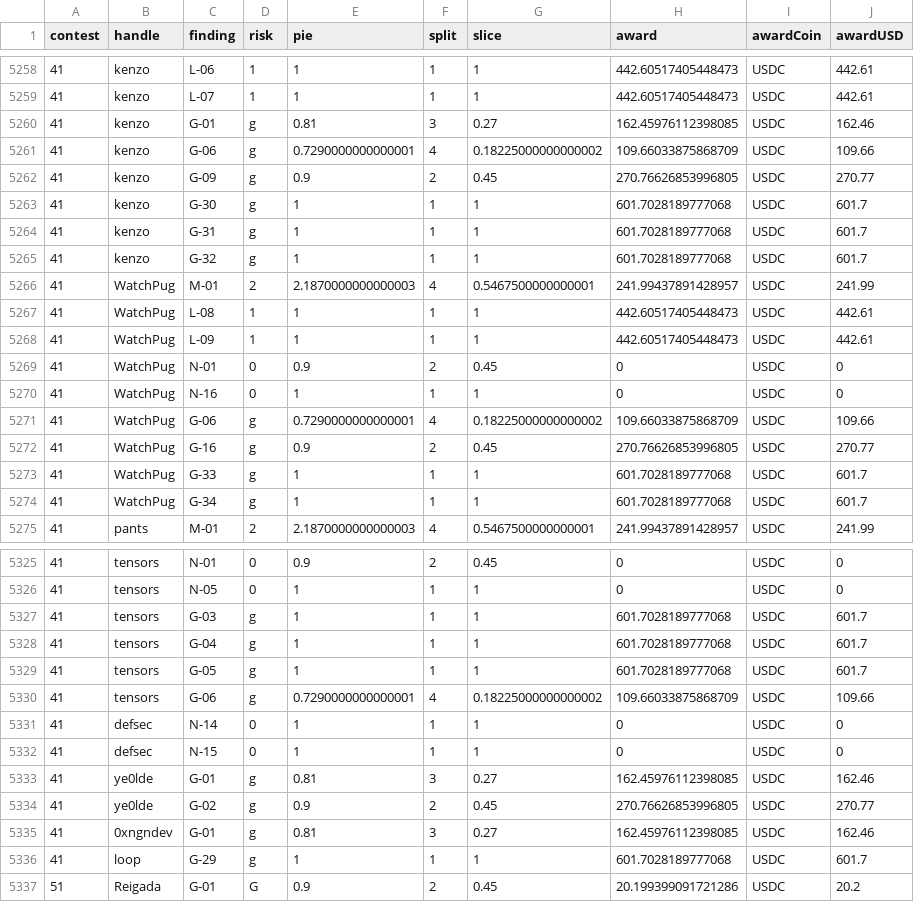
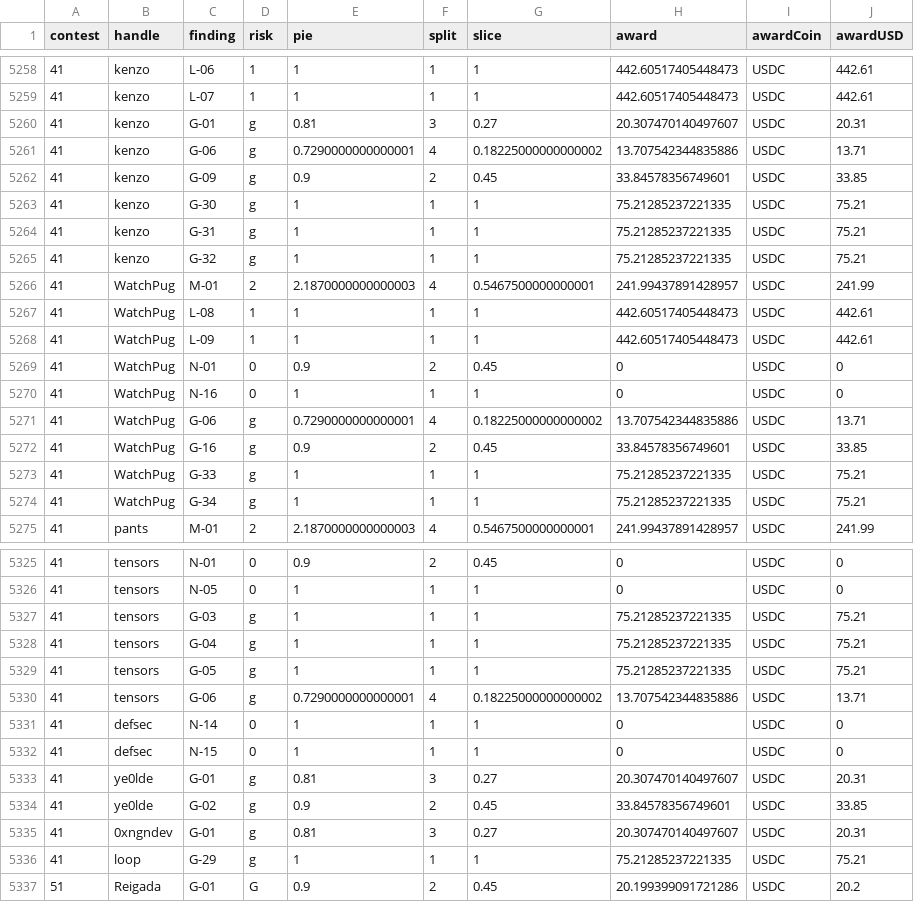
Before and after one commit to code-423n4/code423n4.com, a CSV file: _data/findings/findings.csv, drawn as a sheet; only a part is shown, gaps mark what is left out; the diff covers the shown part only.

Commit message:
Corrected award info for defiProtocol 2

```diff
--- a/_data/findings/findings.csv
+++ b/_data/findings/findings.csv
@@ -5259,8 +5259,8 @@
 "41","kenzo","L-07","1",1,1,1,442.60517405448473,"USDC",442.61
-"41","kenzo","G-01","g",0.81,3,0.27,162.45976112398085,"USDC",162.46
-"41","kenzo","G-06","g",0.7290000000000001,4,0.18225000000000002,109.66033875868709,"USDC",109.66
-"41","kenzo","G-09","g",0.9,2,0.45,270.76626853996805,"USDC",270.77
-"41","kenzo","G-30","g",1,1,1,601.7028189777068,"USDC",601.7
-"41","kenzo","G-31","g",1,1,1,601.7028189777068,"USDC",601.7
-"41","kenzo","G-32","g",1,1,1,601.7028189777068,"USDC",601.7
+"41","kenzo","G-01","g",0.81,3,0.27,20.307470140497607,"USDC",20.31
+"41","kenzo","G-06","g",0.7290000000000001,4,0.18225000000000002,13.707542344835886,"USDC",13.71
+"41","kenzo","G-09","g",0.9,2,0.45,33.84578356749601,"USDC",33.85
+"41","kenzo","G-30","g",1,1,1,75.21285237221335,"USDC",75.21
+"41","kenzo","G-31","g",1,1,1,75.21285237221335,"USDC",75.21
+"41","kenzo","G-32","g",1,1,1,75.21285237221335,"USDC",75.21
 "41","WatchPug","M-01","2",2.1870000000000003,4,0.5467500000000001,241.99437891428957,"USDC",241.99
@@ -5270,6 +5270,6 @@
 "41","WatchPug","N-16","0",1,1,1,0,"USDC",0
-"41","WatchPug","G-06","g",0.7290000000000001,4,0.18225000000000002,109.66033875868709,"USDC",109.66
-"41","WatchPug","G-16","g",0.9,2,0.45,270.76626853996805,"USDC",270.77
-"41","WatchPug","G-33","g",1,1,1,601.7028189777068,"USDC",601.7
-"41","WatchPug","G-34","g",1,1,1,601.7028189777068,"USDC",601.7
+"41","WatchPug","G-06","g",0.7290000000000001,4,0.18225000000000002,13.707542344835886,"USDC",13.71
+"41","WatchPug","G-16","g",0.9,2,0.45,33.84578356749601,"USDC",33.85
+"41","WatchPug","G-33","g",1,1,1,75.21285237221335,"USDC",75.21
+"41","WatchPug","G-34","g",1,1,1,75.21285237221335,"USDC",75.21
 "41","pants","M-01","2",2.1870000000000003,4,0.5467500000000001,241.99437891428957,"USDC",241.99
@@ -5326,12 +5326,12 @@
 "41","tensors","N-05","0",1,1,1,0,"USDC",0
-"41","tensors","G-03","g",1,1,1,601.7028189777068,"USDC",601.7
-"41","tensors","G-04","g",1,1,1,601.7028189777068,"USDC",601.7
-"41","tensors","G-05","g",1,1,1,601.7028189777068,"USDC",601.7
-"41","tensors","G-06","g",0.7290000000000001,4,0.18225000000000002,109.66033875868709,"USDC",109.66
+"41","tensors","G-03","g",1,1,1,75.21285237221335,"USDC",75.21
+"41","tensors","G-04","g",1,1,1,75.21285237221335,"USDC",75.21
+"41","tensors","G-05","g",1,1,1,75.21285237221335,"USDC",75.21
+"41","tensors","G-06","g",0.7290000000000001,4,0.18225000000000002,13.707542344835886,"USDC",13.71
 "41","defsec","N-14","0",1,1,1,0,"USDC",0
 "41","defsec","N-15","0",1,1,1,0,"USDC",0
-"41","ye0lde","G-01","g",0.81,3,0.27,162.45976112398085,"USDC",162.46
-"41","ye0lde","G-02","g",0.9,2,0.45,270.76626853996805,"USDC",270.77
-"41","0xngndev","G-01","g",0.81,3,0.27,162.45976112398085,"USDC",162.46
-"41","loop","G-29","g",1,1,1,601.7028189777068,"USDC",601.7
+"41","ye0lde","G-01","g",0.81,3,0.27,20.307470140497607,"USDC",20.31
+"41","ye0lde","G-02","g",0.9,2,0.45,33.84578356749601,"USDC",33.85
+"41","0xngndev","G-01","g",0.81,3,0.27,20.307470140497607,"USDC",20.31
+"41","loop","G-29","g",1,1,1,75.21285237221335,"USDC",75.21
 "51","Reigada","G-01","G",0.9,2,0.45,20.199399091721286,"USDC",20.2
```
Also changed, not shown: 48 edited cells elsewhere in this file.
